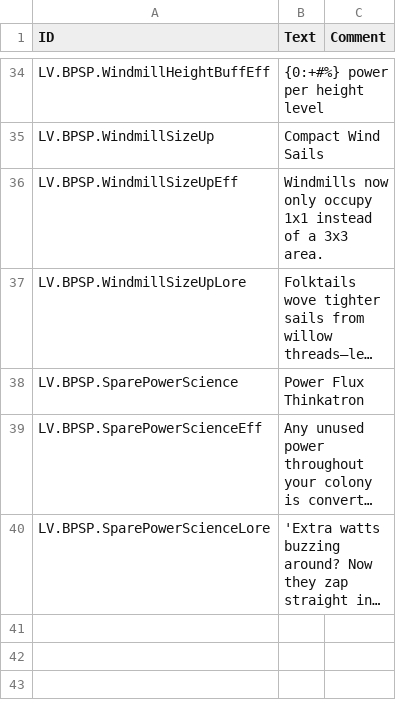
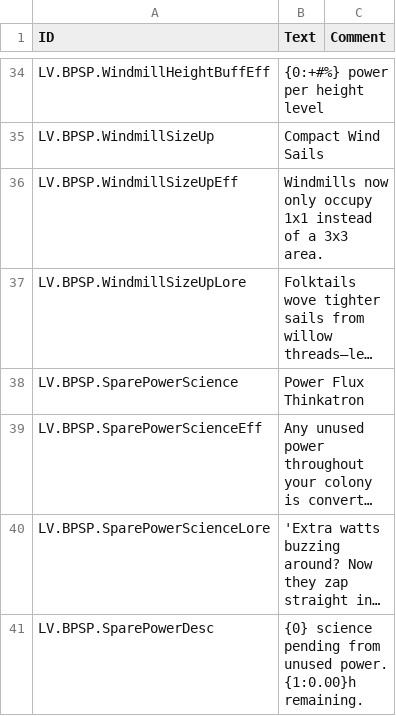
Before and after one commit to datvm/TimberbornMods, a CSV file: ScientificProjects/BrainPowerSPs/Localizations/enUS.csv, drawn as a sheet; only a part is shown, gaps mark what is left out; long unchanged cells end in …; the diff covers the shown part only; the diff names each change by its address in the sheet, - before the commit and + after, or states it on an @@ line.

Commit message:
PowerSP 7.4.0

```diff
--- a/ScientificProjects/BrainPowerSPs/Localizations/enUS.csv
+++ b/ScientificProjects/BrainPowerSPs/Localizations/enUS.csv
+row 41: LV.BPSP.SparePowerDesc | {0} science pending from unused power. {1:0.00}h remaining.
```
Also changed, not shown: 1 added row and 2 edited cells elsewhere in this file, 39 other files.
